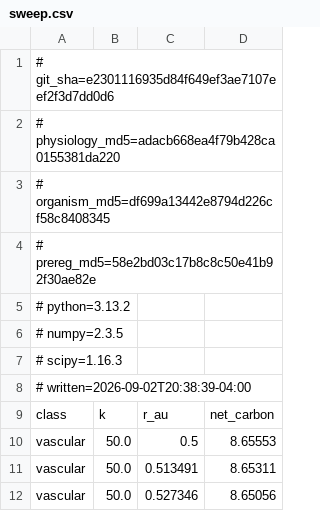
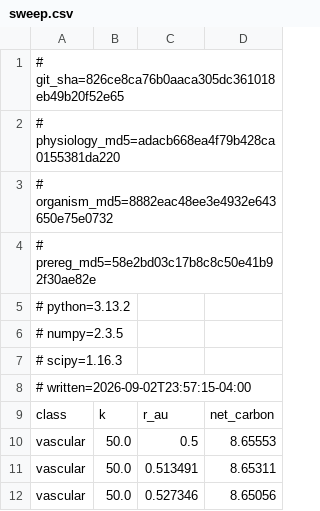
Before and after one commit to musharna/dyson-tree, a CSV file: experiments/q1_crossover/sweep.csv, drawn as a sheet; only a part is shown.

```diff
--- a/experiments/q1_crossover/sweep.csv
+++ b/experiments/q1_crossover/sweep.csv
@@ -1,4 +1,4 @@
-# git_sha=e2301116935d84f649ef3ae7107eef2f3d7dd0d6
+# git_sha=826ce8ca76b0aaca305dc361018eb49b20f52e65
 # physiology_md5=adacb668ea4f79b428ca0155381da220
-# organism_md5=df699a13442e8794d226cf58c8408345
+# organism_md5=8882eac48ee3e4932e643650e75e0732
 # prereg_md5=58e2bd03c17b8c8c50e41b92f30ae82e
@@ -7,3 +7,3 @@
 # scipy=1.16.3
-# written=2026-09-02T20:38:39-04:00
+# written=2026-09-02T23:57:15-04:00
 class,k,r_au,net_carbon
```
Also changed, not shown: experiments/q1_crossover/calibration.csv, experiments/q1_crossover/crossover.csv, 1 other file.
